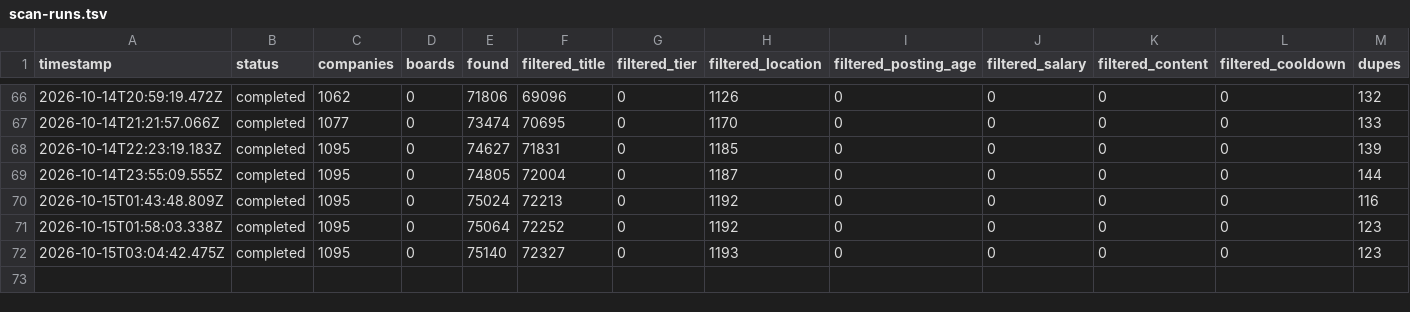
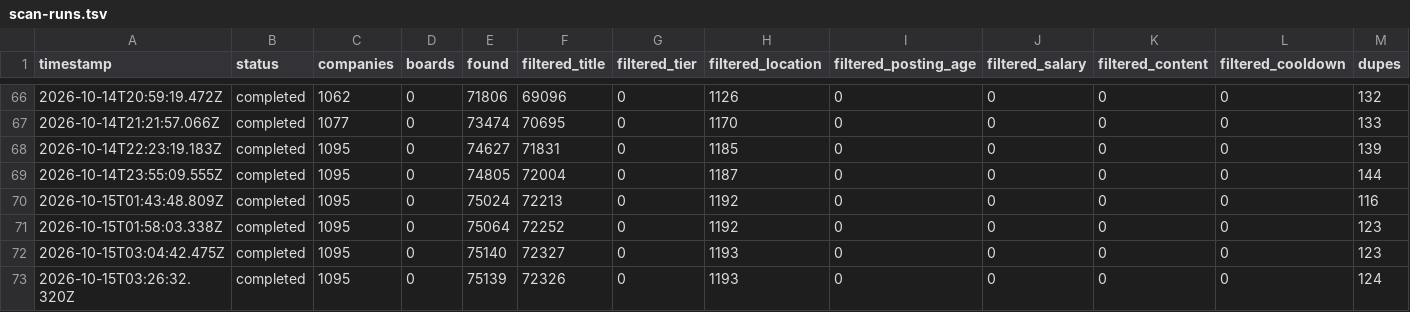
Before and after one commit to manavmalavia18/ghal-scanner, a TSV file: data/scan-runs.tsv, drawn as a sheet; only a part is shown, gaps mark what is left out; rows hold the shown columns only; the diff names each change by its address in the sheet, - before the commit and + after, or states it on an @@ line.

```diff
--- a/data/scan-runs.tsv
+++ b/data/scan-runs.tsv
+row 73: 2026-10-15T03:26:32.320Z | completed | 1095 | 0 | 75139 | 72326 | 0 | 1193 | 0 | 0 | 0 | 0 | 124
```
Also changed, not shown: 2 other files.
